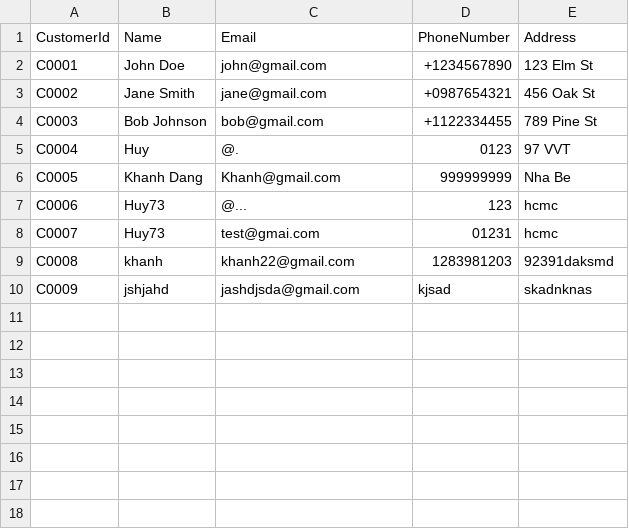
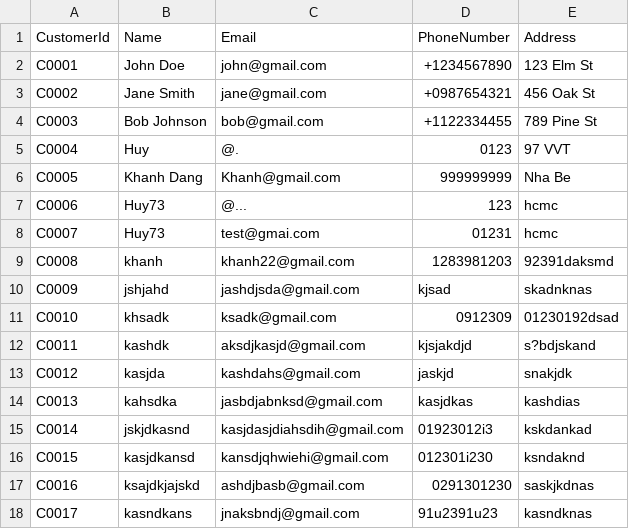
Before and after one commit to MinhHuy128/OnlineOrder, a CSV file: CSVs/customer.csv, drawn as a sheet.

```diff
--- a/CSVs/customer.csv
+++ b/CSVs/customer.csv
@@ -10 +10,9 @@ C0008,khanh,khanh22@gmail.com,1283981203,92391daksmd
 C0009,jshjahd,jashdjsda@gmail.com,kjsad,skadnknas
+C0010,khsadk,ksadk@gmail.com,0912309,01230192dsad
+C0011,kashdk,aksdjkasjd@gmail.com,kjsjakdjd,s?bdjskand
+C0012,kasjda,kashdahs@gmail.com,jaskjd,snakjdk
+C0013,kahsdka,jasbdjabnksd@gmail.com,kasjdkas,kashdias
+C0014,jskjdkasnd,kasjdasjdiahsdih@gmail.com,01923012i3,kskdankad
+C0015,kasjdkansd,kansdjqhwiehi@gmail.com,012301i230,ksndaknd
+C0016,ksajdkjajskd,ashdjbasb@gmail.com,0291301230,saskjkdnas
+C0017,kasndkans,jnaksbndj@gmail.com,91u2391u23,kasndknas
```
Also changed, not shown: 5 other files.
